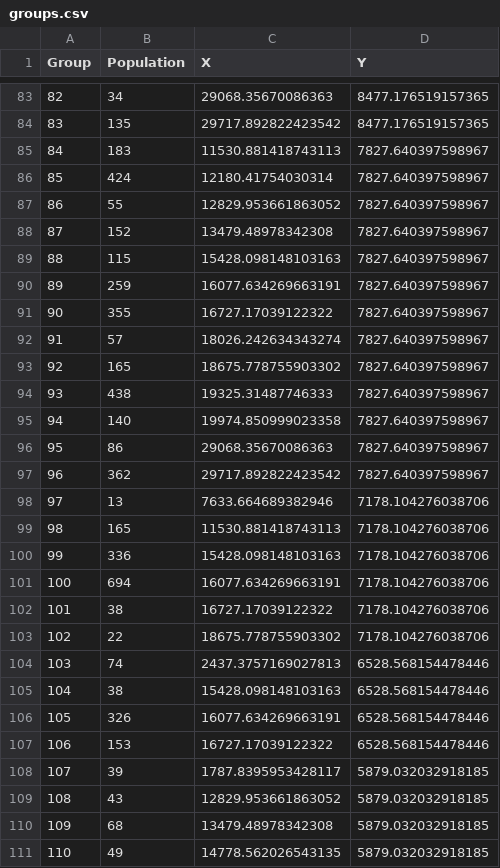
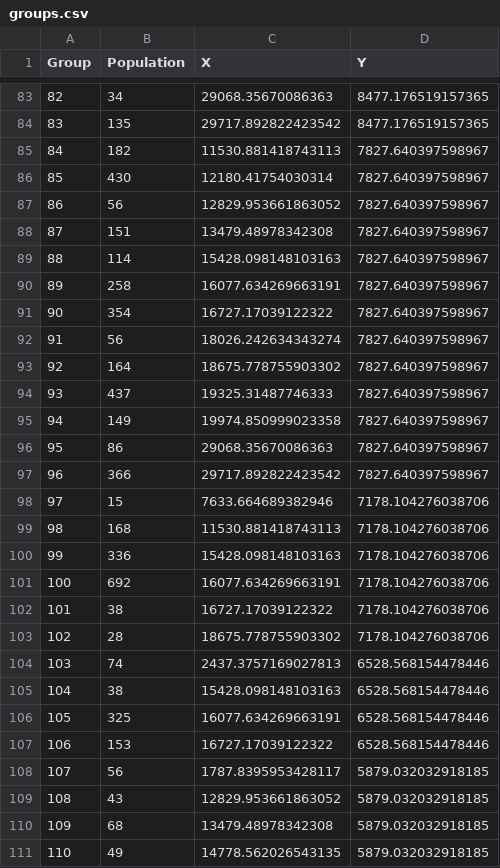
Before and after one commit to nickboffa/NETFIL, a CSV file: data/ASM/Scales/Raster660/groups.csv, drawn as a sheet; only a part is shown, gaps mark what is left out; the diff covers the shown part only.

```diff
--- a/data/ASM/Scales/Raster660/groups.csv
+++ b/data/ASM/Scales/Raster660/groups.csv
@@ -84,26 +84,26 @@ Group,Population,X,Y
 83,135,29717.892822423542,8477.176519157365
-84,183,11530.881418743113,7827.640397598967
-85,424,12180.41754030314,7827.640397598967
-86,55,12829.953661863052,7827.640397598967
-87,152,13479.48978342308,7827.640397598967
-88,115,15428.098148103163,7827.640397598967
-89,259,16077.634269663191,7827.640397598967
-90,355,16727.17039122322,7827.640397598967
-91,57,18026.242634343274,7827.640397598967
-92,165,18675.778755903302,7827.640397598967
-93,438,19325.31487746333,7827.640397598967
-94,140,19974.850999023358,7827.640397598967
+84,182,11530.881418743113,7827.640397598967
+85,430,12180.41754030314,7827.640397598967
+86,56,12829.953661863052,7827.640397598967
+87,151,13479.48978342308,7827.640397598967
+88,114,15428.098148103163,7827.640397598967
+89,258,16077.634269663191,7827.640397598967
+90,354,16727.17039122322,7827.640397598967
+91,56,18026.242634343274,7827.640397598967
+92,164,18675.778755903302,7827.640397598967
+93,437,19325.31487746333,7827.640397598967
+94,149,19974.850999023358,7827.640397598967
 95,86,29068.35670086363,7827.640397598967
-96,362,29717.892822423542,7827.640397598967
-97,13,7633.664689382946,7178.104276038706
-98,165,11530.881418743113,7178.104276038706
+96,366,29717.892822423542,7827.640397598967
+97,15,7633.664689382946,7178.104276038706
+98,168,11530.881418743113,7178.104276038706
 99,336,15428.098148103163,7178.104276038706
-100,694,16077.634269663191,7178.104276038706
+100,692,16077.634269663191,7178.104276038706
 101,38,16727.17039122322,7178.104276038706
-102,22,18675.778755903302,7178.104276038706
+102,28,18675.778755903302,7178.104276038706
 103,74,2437.3757169027813,6528.568154478446
 104,38,15428.098148103163,6528.568154478446
-105,326,16077.634269663191,6528.568154478446
+105,325,16077.634269663191,6528.568154478446
 106,153,16727.17039122322,6528.568154478446
-107,39,1787.8395953428117,5879.032032918185
+107,56,1787.8395953428117,5879.032032918185
 108,43,12829.953661863052,5879.032032918185
```
Also changed, not shown: 140 edited cells elsewhere in this file, data/WSM/Scales/Raster550/groups.csv, 40 other files.
